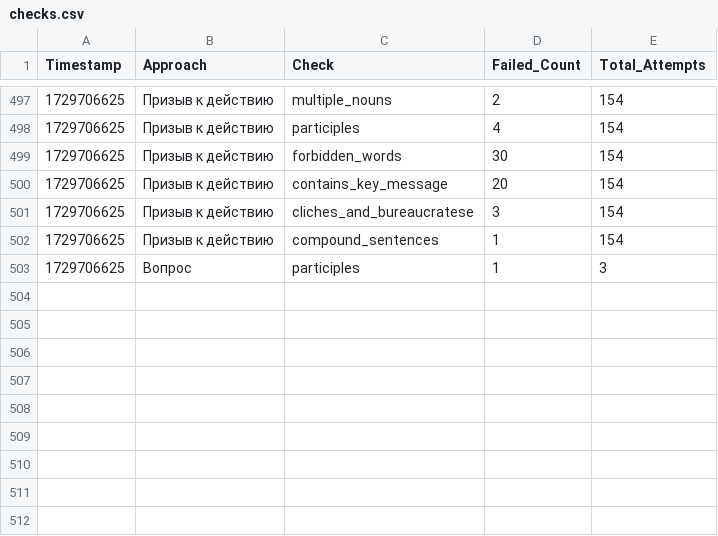
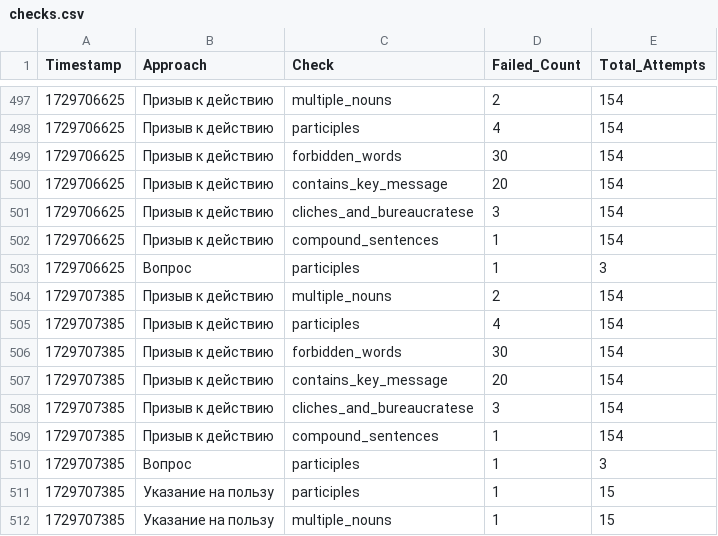
Before and after one commit to fruitpicker01/Storage_dev, a CSV file: checks.csv, drawn as a sheet; only a part is shown, gaps mark what is left out; the diff names each change by its address in the sheet, - before the commit and + after, or states it on an @@ line.

Commit message:
Обновление файла checks.csv

```diff
--- a/checks.csv
+++ b/checks.csv
+row 504: 1729707385 | Призыв к действию | multiple_nouns | 2 | 154
+row 505: 1729707385 | Призыв к действию | participles | 4 | 154
+row 506: 1729707385 | Призыв к действию | forbidden_words | 30 | 154
+row 507: 1729707385 | Призыв к действию | contains_key_message | 20 | 154
+row 508: 1729707385 | Призыв к действию | cliches_and_bureaucratese | 3 | 154
+row 509: 1729707385 | Призыв к действию | compound_sentences | 1 | 154
+row 510: 1729707385 | Вопрос | participles | 1 | 3
+row 511: 1729707385 | Указание на пользу | participles | 1 | 15
+row 512: 1729707385 | Указание на пользу | multiple_nouns | 1 | 15
```
